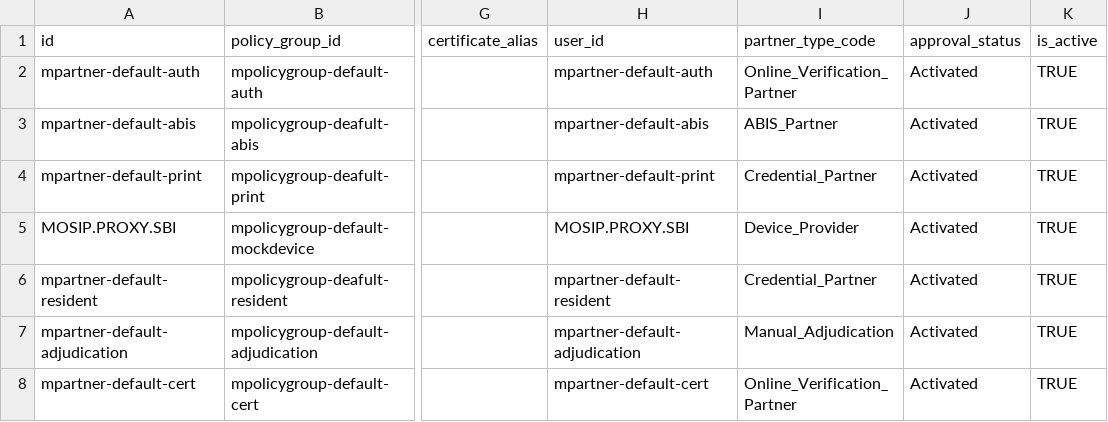
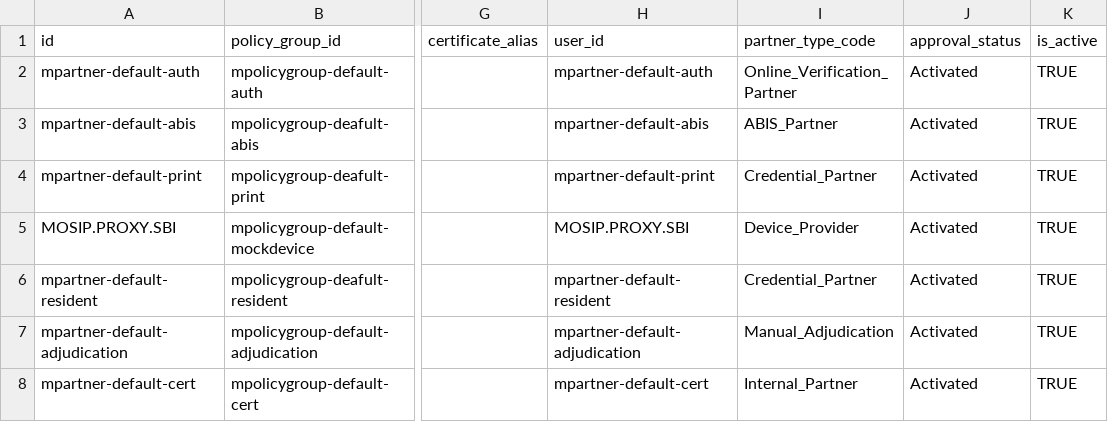
Before and after one commit to zpass-tech-team/mosip-data, a CSV file: data-dml/mosip_pms/dml/pms-partner.csv, drawn as a sheet; only a part is shown, gaps mark what is left out; the diff names each change by its address in the sheet, - before the commit and + after, or states it on an @@ line.

Commit message:
Added new partner type

```diff
--- a/data-dml/mosip_pms/dml/pms-partner.csv
+++ b/data-dml/mosip_pms/dml/pms-partner.csv
-I8 (partner_type_code): Online_Verification_Partner
+I8 (partner_type_code): Internal_Partner
```
